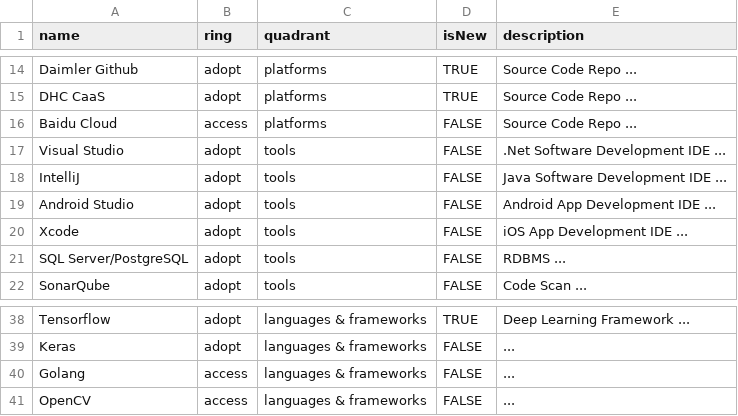
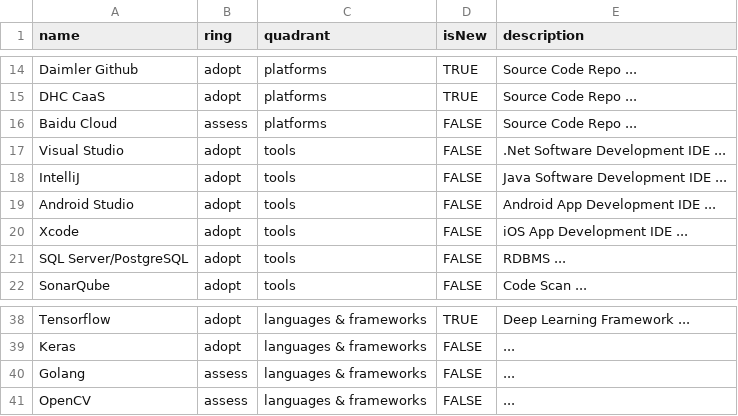
Before and after one commit to yangdutw/filehosting, a CSV file: Tech_Radar_Demo.csv, drawn as a sheet; only a part is shown, gaps mark what is left out.

Commit message:
Update Tech_Radar_Demo.csv
Fixed typo issue about "access"

```diff
--- a/Tech_Radar_Demo.csv
+++ b/Tech_Radar_Demo.csv
@@ -15,3 +15,3 @@ Daimler Github,adopt,platforms,TRUE,"Source Code Repo ..."
 DHC CaaS,adopt,platforms,TRUE,"Source Code Repo ..."
-Baidu Cloud,access,platforms,FALSE,"Source Code Repo ..."
+Baidu Cloud,assess,platforms,FALSE,"Source Code Repo ..."
 Visual Studio,adopt,tools,FALSE,".Net Software Development IDE ..."
@@ -39,3 +39,3 @@ Tensorflow,adopt,languages & frameworks,TRUE,"Deep Learning Framework ..."
 Keras,adopt,languages & frameworks,FALSE," ..."
-Golang,access,languages & frameworks,FALSE," ..."
-OpenCV,access,languages & frameworks,FALSE," ..."
+Golang,assess,languages & frameworks,FALSE," ..."
+OpenCV,assess,languages & frameworks,FALSE," ..."
```
